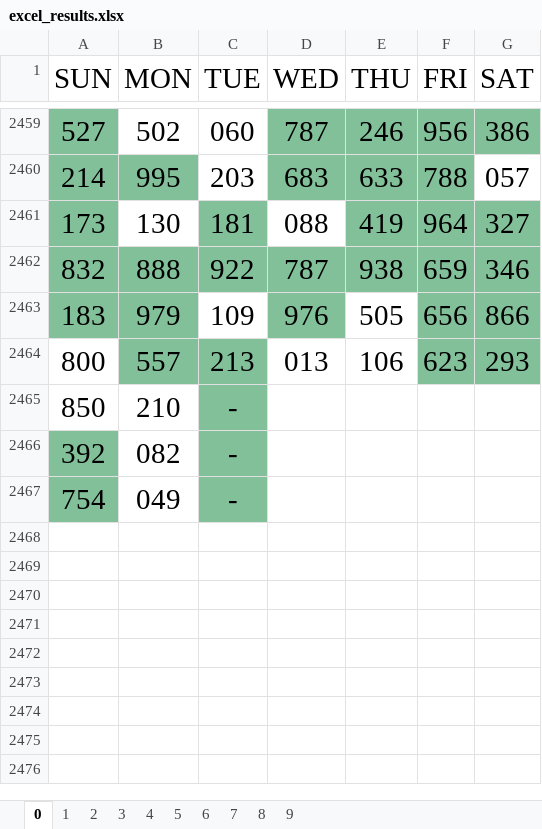
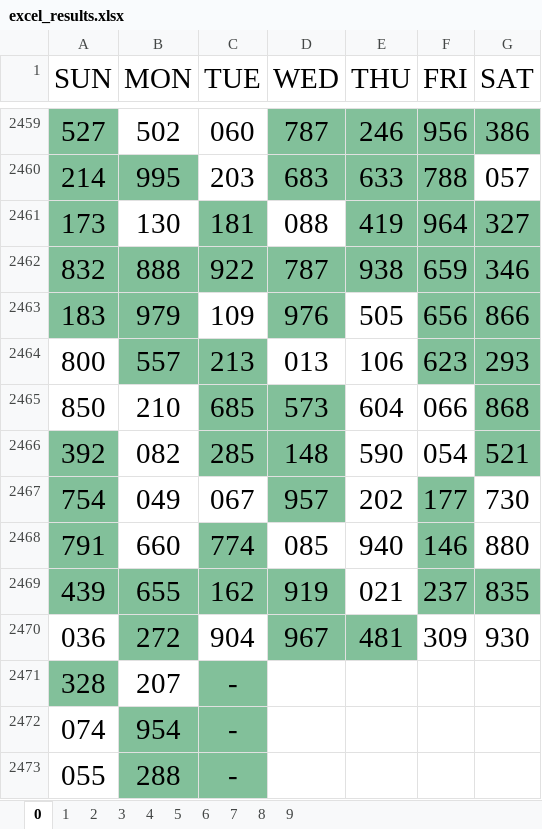
Before and after one commit to jsuci/3-digits, an Excel workbook: excel_results.xlsx, sheet 0, drawn as a sheet; only a part is shown, gaps mark what is left out; values as stored, in another font and other column widths than the file's, no borders; removed rows and columns are numbered as before the commit, all else as after; the diff names each change by its address in the sheet, - before the commit and + after, or states it on an @@ line.

```diff
--- a/excel_results.xlsx (sheet 0)
+++ b/excel_results.xlsx (sheet 0)
-row 2465: 850 | 210 | -
-row 2466: 392 | 082 | -
-row 2467: 754 | 049 | -
+row 2465: 850 | 210 | 685 | 573 | 604 | 066 | 868
+row 2466: 392 | 082 | 285 | 148 | 590 | 054 | 521
+row 2467: 754 | 049 | 067 | 957 | 202 | 177 | 730
+row 2468: 791 | 660 | 774 | 085 | 940 | 146 | 880
+row 2469: 439 | 655 | 162 | 919 | 021 | 237 | 835
+row 2470: 036 | 272 | 904 | 967 | 481 | 309 | 930
+row 2471: 328 | 207 | -
+row 2472: 074 | 954 | -
+row 2473: 055 | 288 | -
```
Also changed, not shown: sheet 1, sheet 2, sheet 3, sheet 4, sheet 5, sheet 6, 3 more sheets, 5 other files.
